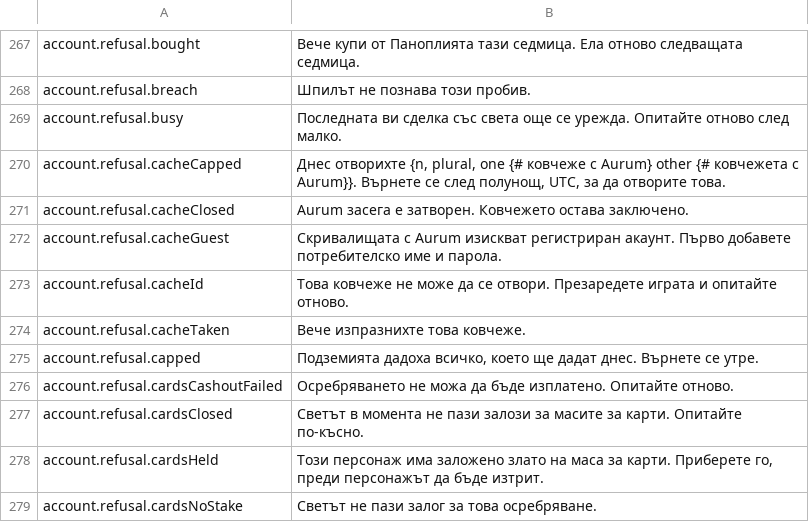
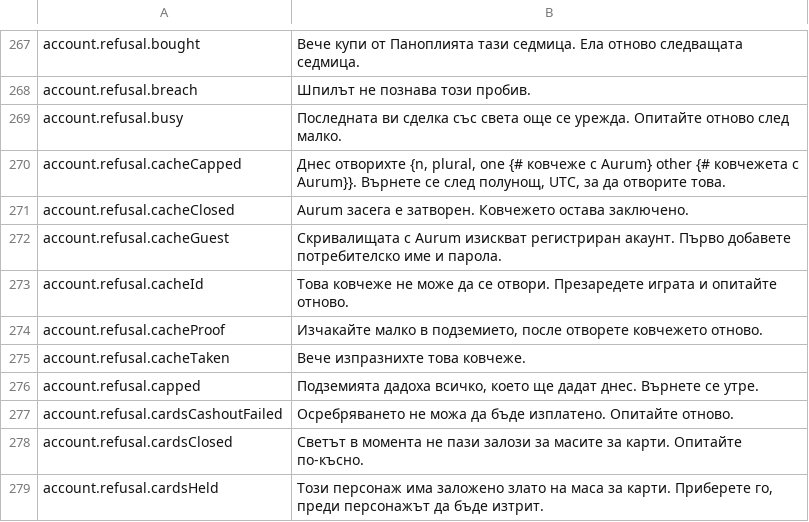
Before and after one commit to Lattymoy/daggerfall-js-source, a CSV file: locales/bg/Port_Strings.csv, drawn as a sheet; only a part is shown, gaps mark what is left out; the shorter side is filled out with more unchanged rows.

```diff
--- a/locales/bg/Port_Strings.csv
+++ b/locales/bg/Port_Strings.csv
@@ -273,2 +273,3 @@ account.refusal.cacheGuest,"Скривалищата с Aurum изискват
 account.refusal.cacheId,"Това ковчеже не може да се отвори. Презаредете играта и опитайте отново."
+account.refusal.cacheProof,"Изчакайте малко в подземието, после отворете ковчежето отново."
 account.refusal.cacheTaken,"Вече изпразнихте това ковчеже."
```
Also changed, not shown: locales/de/Port_Strings.csv, locales/es/Port_Strings.csv, 40 other files.
